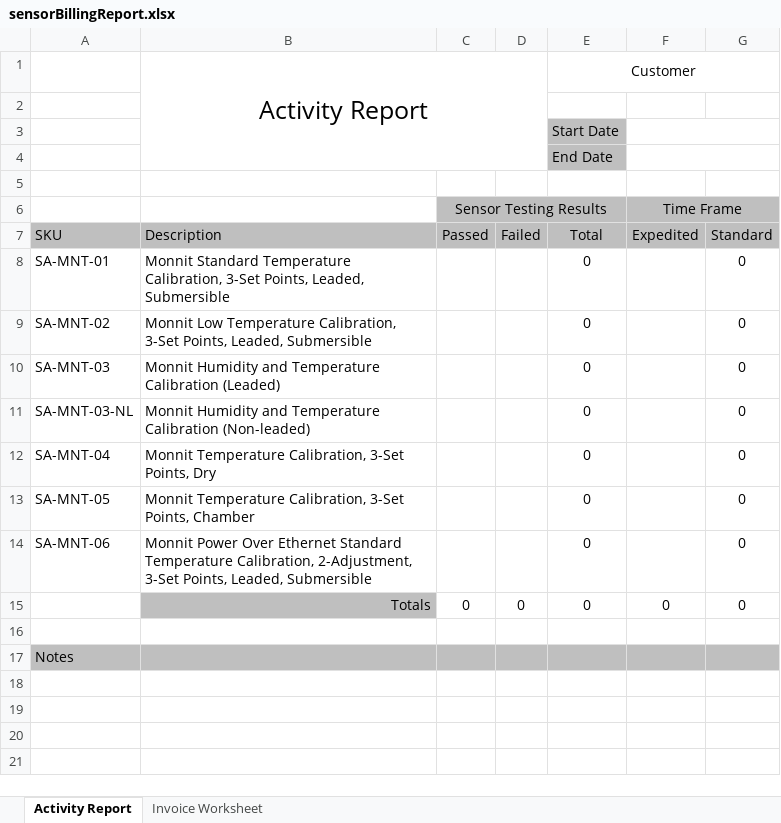
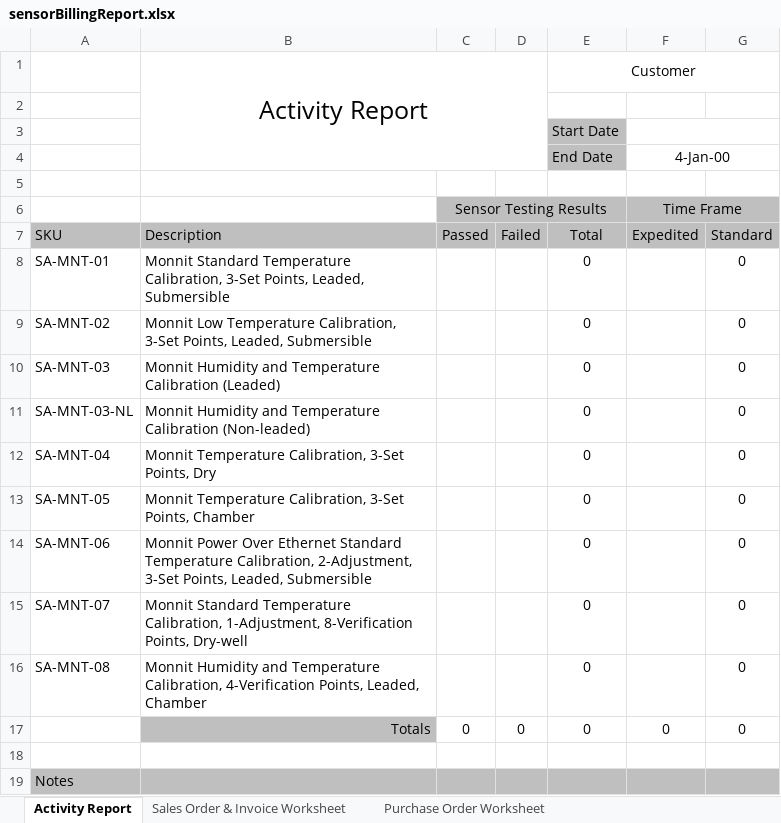
Before and after one commit to sierrabluemel/LabWebApp, an Excel workbook: backend/templates/sensorBillingReport.xlsx, sheet Activity Report, drawn as a sheet; values as stored, in another font and other column widths than the file's, no borders; charts and pictures not drawn; the diff names each change by its address in the sheet, - before the commit and + after, or states it on an @@ line.

```diff
--- a/backend/templates/sensorBillingReport.xlsx (sheet Activity Report)
+++ b/backend/templates/sensorBillingReport.xlsx (sheet Activity Report)
-sheet tab: Invoice Worksheet
+sheet tab: Sales Order & Invoice Worksheet
+sheet tab: Purchase Order Worksheet
-F4 (Expedited): (empty)
+F4 (Expedited): 4-Jan-00
+row 15: SA-MNT-07 | Monnit Standard Temperature Calibration, 1-Adjustment, 8-Verification Points, Dry-well |  |  | 0 |  | 0
+row 16: SA-MNT-08 | Monnit Humidity and Temperature Calibration, 4-Verification Points, Leaded, Chamber |  |  | 0 |  | 0
```
Also changed, not shown: sheet Sales Order & Invoice Worksheet, formulas that keep their value, hidden cells, charts or pictures, 7 other files.
